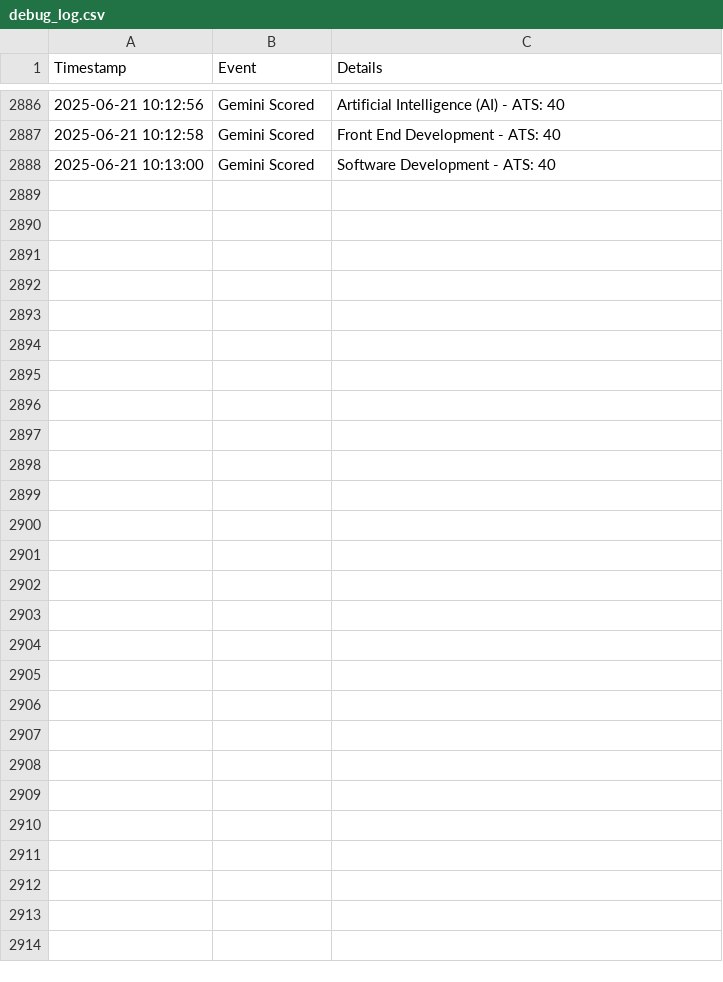
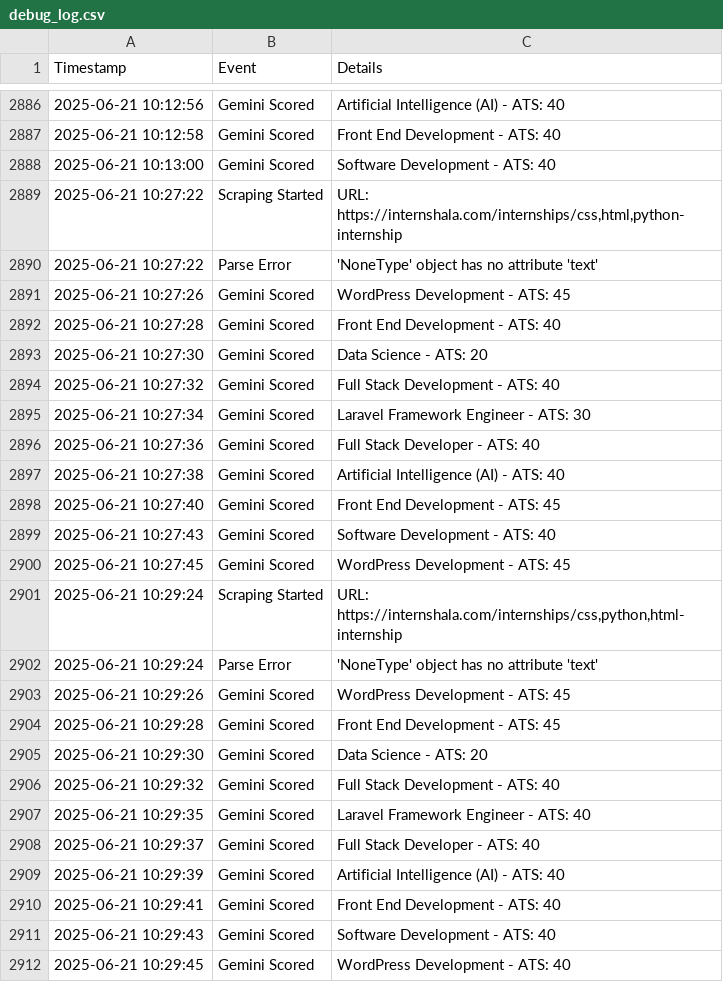
Before and after one commit to algo-aryan/resumate, a CSV file: backend/debug_log.csv, drawn as a sheet; only a part is shown, gaps mark what is left out; the diff names each change by its address in the sheet, - before the commit and + after, or states it on an @@ line.

Commit message:
Fixed errors

```diff
--- a/backend/debug_log.csv
+++ b/backend/debug_log.csv
+row 2889: 2025-06-21 10:27:22 | Scraping Started | URL: https://internshala.com/internships/css,html,python-internship
+row 2890: 2025-06-21 10:27:22 | Parse Error | 'NoneType' object has no attribute 'text'
+row 2891: 2025-06-21 10:27:26 | Gemini Scored | WordPress Development - ATS: 45
+row 2892: 2025-06-21 10:27:28 | Gemini Scored | Front End Development - ATS: 40
+row 2893: 2025-06-21 10:27:30 | Gemini Scored | Data Science - ATS: 20
+row 2894: 2025-06-21 10:27:32 | Gemini Scored | Full Stack Development - ATS: 40
+row 2895: 2025-06-21 10:27:34 | Gemini Scored | Laravel Framework Engineer - ATS: 30
+row 2896: 2025-06-21 10:27:36 | Gemini Scored | Full Stack Developer - ATS: 40
+row 2897: 2025-06-21 10:27:38 | Gemini Scored | Artificial Intelligence (AI) - ATS: 40
+row 2898: 2025-06-21 10:27:40 | Gemini Scored | Front End Development - ATS: 45
+row 2899: 2025-06-21 10:27:43 | Gemini Scored | Software Development - ATS: 40
+row 2900: 2025-06-21 10:27:45 | Gemini Scored | WordPress Development - ATS: 45
+row 2901: 2025-06-21 10:29:24 | Scraping Started | URL: https://internshala.com/internships/css,python,html-internship
+row 2902: 2025-06-21 10:29:24 | Parse Error | 'NoneType' object has no attribute 'text'
+row 2903: 2025-06-21 10:29:26 | Gemini Scored | WordPress Development - ATS: 45
+row 2904: 2025-06-21 10:29:28 | Gemini Scored | Front End Development - ATS: 45
+row 2905: 2025-06-21 10:29:30 | Gemini Scored | Data Science - ATS: 20
+row 2906: 2025-06-21 10:29:32 | Gemini Scored | Full Stack Development - ATS: 40
+row 2907: 2025-06-21 10:29:35 | Gemini Scored | Laravel Framework Engineer - ATS: 40
+row 2908: 2025-06-21 10:29:37 | Gemini Scored | Full Stack Developer - ATS: 40
+row 2909: 2025-06-21 10:29:39 | Gemini Scored | Artificial Intelligence (AI) - ATS: 40
+row 2910: 2025-06-21 10:29:41 | Gemini Scored | Front End Development - ATS: 40
+row 2911: 2025-06-21 10:29:43 | Gemini Scored | Software Development - ATS: 40
+row 2912: 2025-06-21 10:29:45 | Gemini Scored | WordPress Development - ATS: 40
```
Also changed, not shown: 4 other files.
